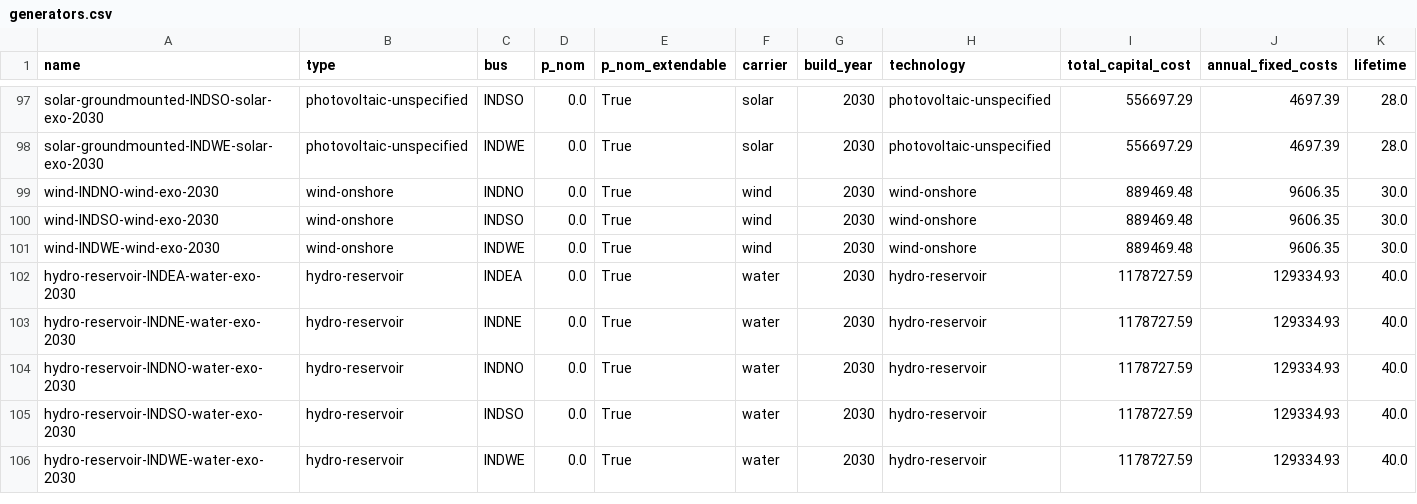
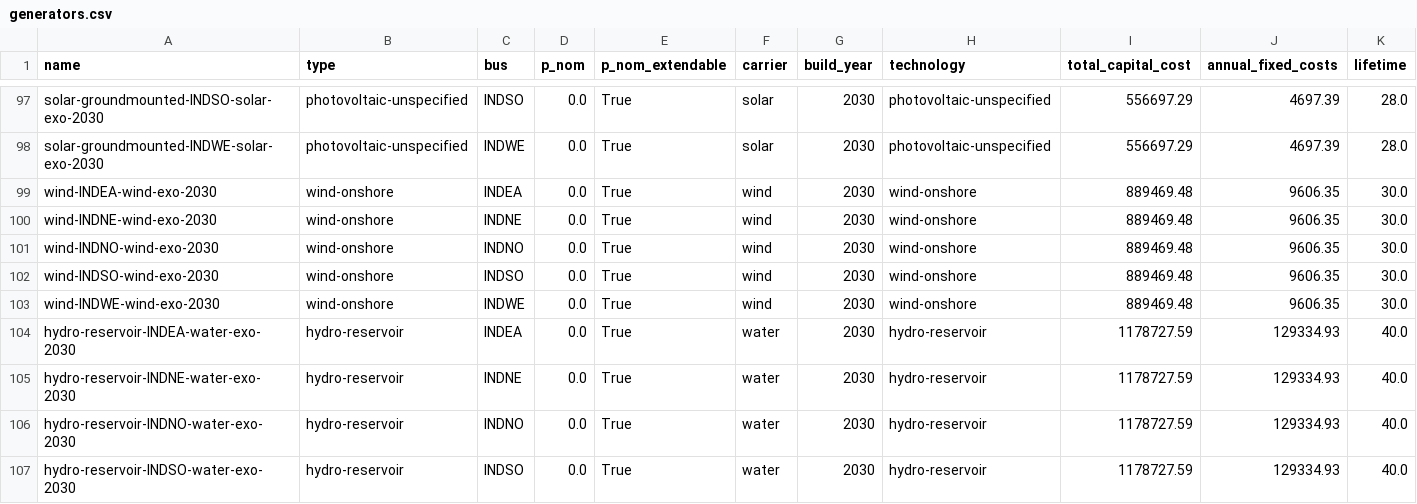
Before and after one commit to transition-zero/tza-pypsa, a CSV file: stock_models/India/generators.csv, drawn as a sheet; only a part is shown, gaps mark what is left out; the shorter side is filled out with more unchanged rows; rows hold the shown columns only; the diff names each change by its address in the sheet, - before the commit and + after, or states it on an @@ line.

Commit message:
added 2030 wind generators

```diff
--- a/stock_models/India/generators.csv
+++ b/stock_models/India/generators.csv
+row 99: wind-INDEA-wind-exo-2030 | wind-onshore | INDEA | 0.0 | True | wind | 2030 | wind-onshore | 889469.48 | 9606.35 | 30.0
+row 100: wind-INDNE-wind-exo-2030 | wind-onshore | INDNE | 0.0 | True | wind | 2030 | wind-onshore | 889469.48 | 9606.35 | 30.0
```
Also changed, not shown: 2 other files.
